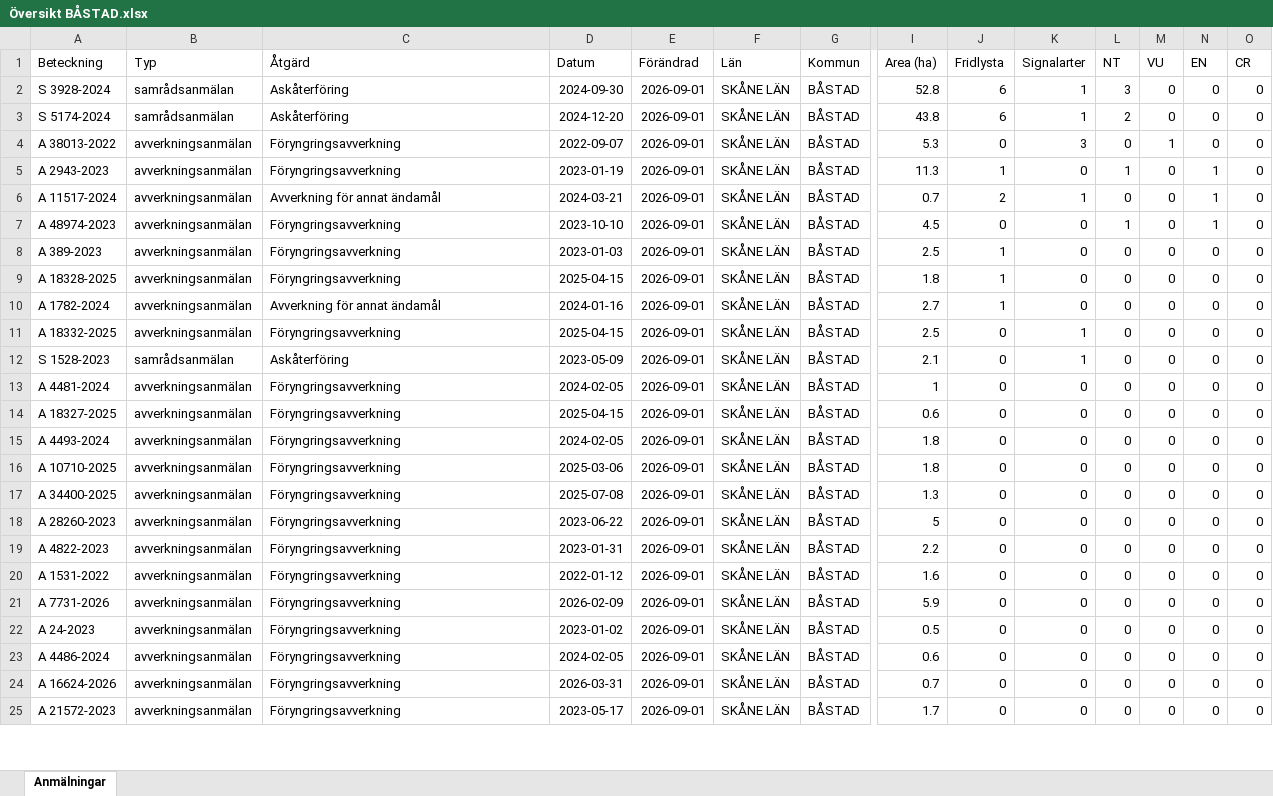
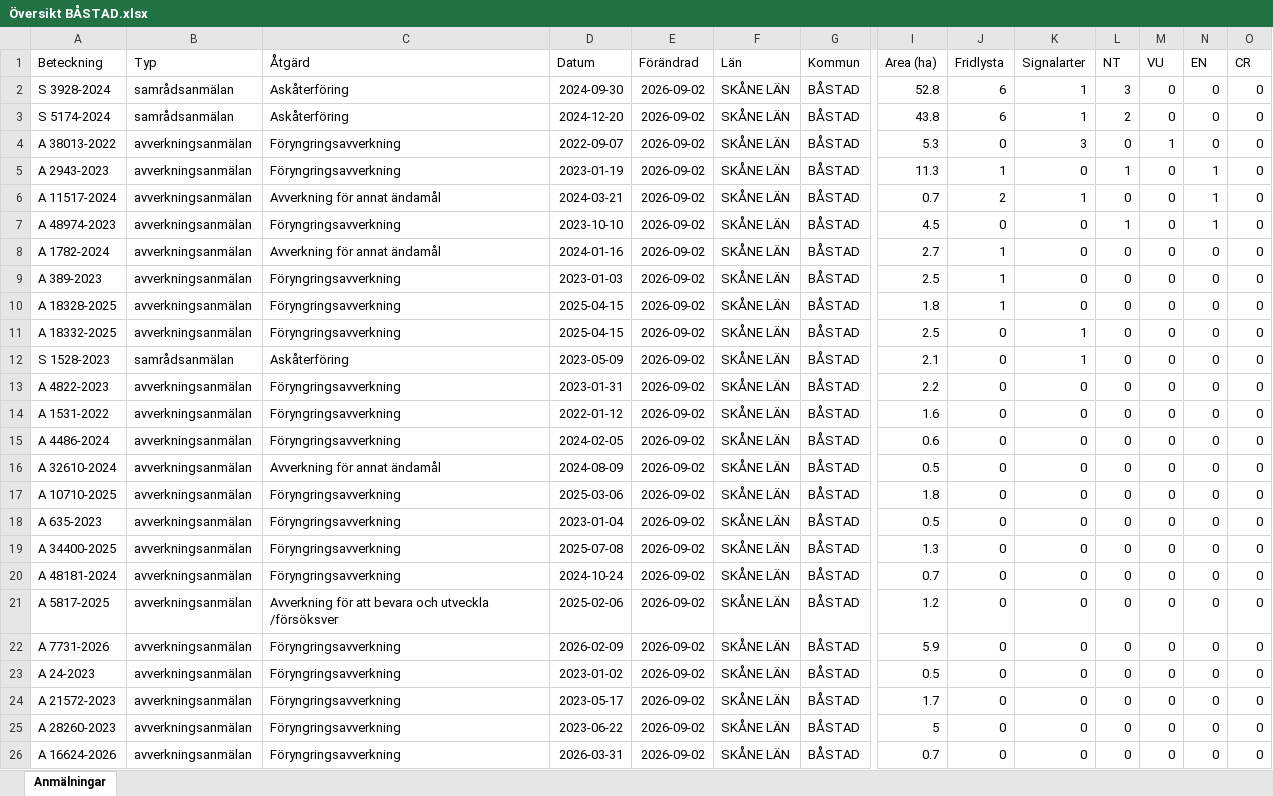
Before and after one commit to klasma/Logging_1278, an Excel workbook: Översikt BÅSTAD.xlsx, sheet Anmälningar, drawn as a sheet; only a part is shown, gaps mark what is left out; values as stored, in another font and other column widths than the file's, no borders; removed rows and columns are numbered as before the commit, all else as after; rows hold the shown columns only; the diff covers the shown part only; the diff names each change by its address in the sheet, - before the commit and + after, or states it on an @@ line.

```diff
--- a/Översikt BÅSTAD.xlsx (sheet Anmälningar)
+++ b/Översikt BÅSTAD.xlsx (sheet Anmälningar)
-E2:E7 (Förändrad): 2026-09-01
+E2:E7 (Förändrad): 2026-09-02
+row 8: A 1782-2024 | avverkningsanmälan | Avverkning för annat ändamål | 2024-01-16 | 2026-09-02 | SKÅNE LÄN | BÅSTAD | 2.7 | 1 | 0 | 0 | 0 | 0 | 0
-E9:E10 (Förändrad): 2026-09-01
+E9:E10 (Förändrad): 2026-09-02
-row 10: A 1782-2024 | avverkningsanmälan | Avverkning för annat ändamål | 2024-01-16 | 2026-09-01 | SKÅNE LÄN | BÅSTAD | 2.7 | 1 | 0 | 0 | 0 | 0 | 0
-E11:E15 (Förändrad): 2026-09-01
+E11:E15 (Förändrad): 2026-09-02
-A13 (Beteckning): A 4481-2024
+A13 (Beteckning): A 4822-2023
-D13 (Datum): 2024-02-05
+D13 (Datum): 2023-01-31
-I13 (Area (ha)): 1
+I13 (Area (ha)): 2.2
-A14 (Beteckning): A 18327-2025
+A14 (Beteckning): A 1531-2022
-D14 (Datum): 2025-04-15
+D14 (Datum): 2022-01-12
-I14 (Area (ha)): 0.6
+I14 (Area (ha)): 1.6
-A15 (Beteckning): A 4493-2024
+A15 (Beteckning): A 4486-2024
-I15 (Area (ha)): 1.8
+I15 (Area (ha)): 0.6
+row 16: A 32610-2024 | avverkningsanmälan | Avverkning för annat ändamål | 2024-08-09 | 2026-09-02 | SKÅNE LÄN | BÅSTAD | 0.5 | 0 | 0 | 0 | 0 | 0 | 0
-E17 (Förändrad): 2026-09-01
+E17 (Förändrad): 2026-09-02
+row 18: A 635-2023 | avverkningsanmälan | Föryngringsavverkning | 2023-01-04 | 2026-09-02 | SKÅNE LÄN | BÅSTAD | 0.5 | 0 | 0 | 0 | 0 | 0 | 0
-E19 (Förändrad): 2026-09-01
+E19 (Förändrad): 2026-09-02
-row 18: A 28260-2023 | avverkningsanmälan | Föryngringsavverkning | 2023-06-22 | 2026-09-01 | SKÅNE LÄN | BÅSTAD | 5 | 0 | 0 | 0 | 0 | 0 | 0
-A20 (Beteckning): A 4822-2023
+A20 (Beteckning): A 48181-2024
-D20 (Datum): 2023-01-31
+D20 (Datum): 2024-10-24
-E20:E23 (Förändrad): 2026-09-01
+E20:E23 (Förändrad): 2026-09-02
-I20 (Area (ha)): 2.2
+I20 (Area (ha)): 0.7
-A21 (Beteckning): A 1531-2022
+A21 (Beteckning): A 5817-2025
-C21 (Åtgärd): Föryngringsavverkning
+C21 (Åtgärd): Avverkning för att bevara och utveckla /försöksver
-D21 (Datum): 2022-01-12
+D21 (Datum): 2025-02-06
-I21 (Area (ha)): 1.6
+I21 (Area (ha)): 1.2
+row 24: A 21572-2023 | avverkningsanmälan | Föryngringsavverkning | 2023-05-17 | 2026-09-02 | SKÅNE LÄN | BÅSTAD | 1.7 | 0 | 0 | 0 | 0 | 0 | 0
-A25 (Beteckning): A 4486-2024
+A25 (Beteckning): A 28260-2023
-D25 (Datum): 2024-02-05
+D25 (Datum): 2023-06-22
-E25:E26 (Förändrad): 2026-09-01
+E25:E26 (Förändrad): 2026-09-02
-I25 (Area (ha)): 0.6
+I25 (Area (ha)): 5
-row 25: A 21572-2023 | avverkningsanmälan | Föryngringsavverkning | 2023-05-17 | 2026-09-01 | SKÅNE LÄN | BÅSTAD | 1.7 | 0 | 0 | 0 | 0 | 0 | 0
```
Also changed, not shown: 1 added row, 2 removed rows and 17 edited cells elsewhere in this sheet, artfynd/A 11517-2024 artfynd.xlsx, artfynd/A 1782-2024 artfynd.xlsx, 57 other files.
